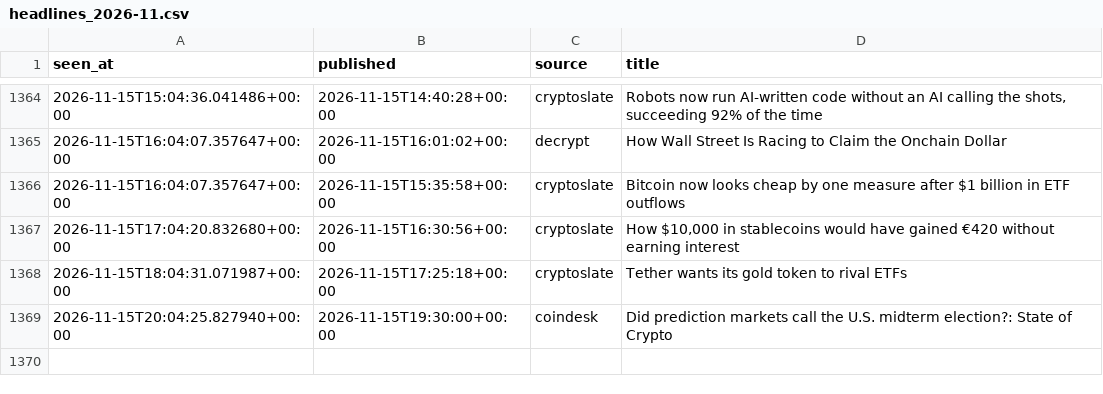
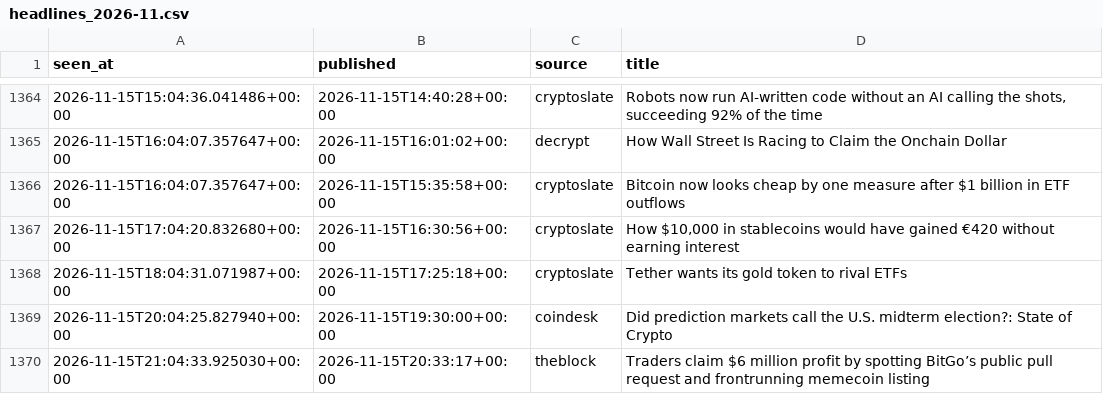
Before and after one commit to moremurariu/Project-Space-Eagle, a CSV file: paper_trading/state/news/headlines_2026-11.csv, drawn as a sheet; only a part is shown, gaps mark what is left out.

```diff
--- a/paper_trading/state/news/headlines_2026-11.csv
+++ b/paper_trading/state/news/headlines_2026-11.csv
@@ -1369 +1369,2 @@ seen_at,published,source,title
 2026-11-15T20:04:25.827940+00:00,2026-11-15T19:30:00+00:00,coindesk,Did prediction markets call the U.S. midterm election?: State of Crypto
+2026-11-15T21:04:33.925030+00:00,2026-11-15T20:33:17+00:00,theblock,Traders claim $6 million profit by spotting BitGo’s public pull request and frontrunning memecoin listing
```
Also changed, not shown: paper_trading/state/equity.csv, paper_trading/state/options/skew_2026-11.csv, 12 other files.
